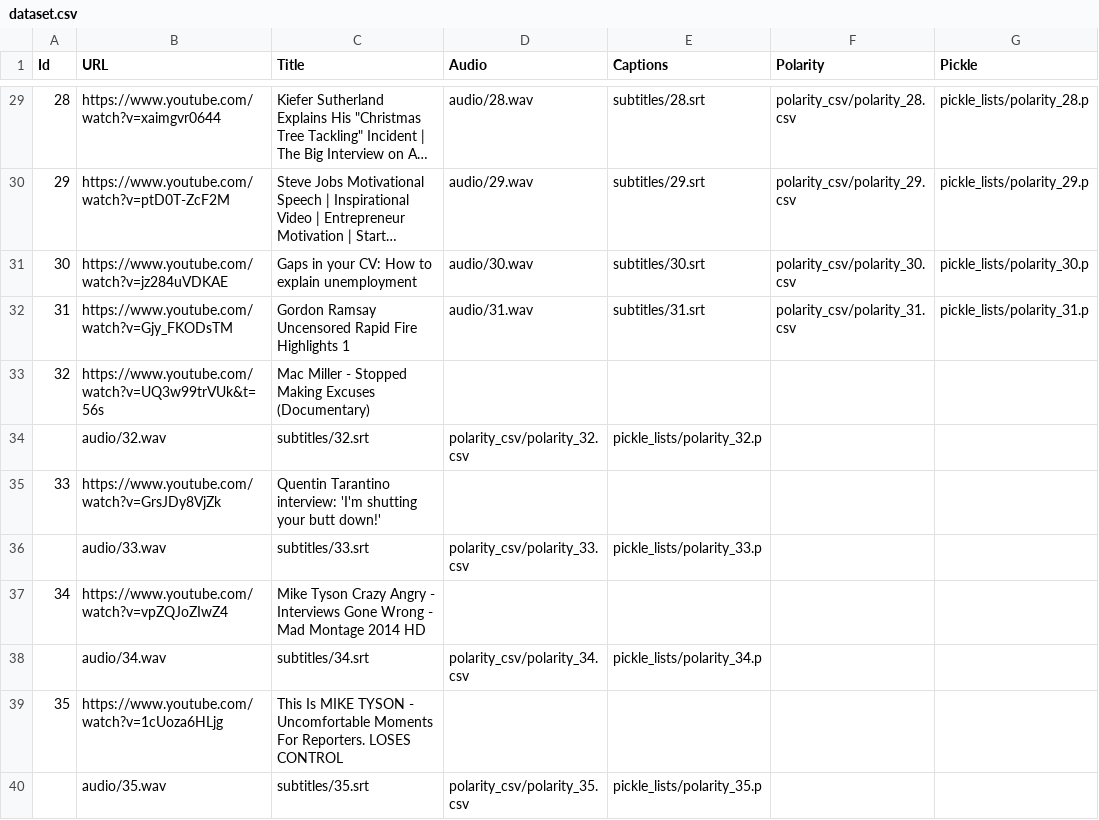
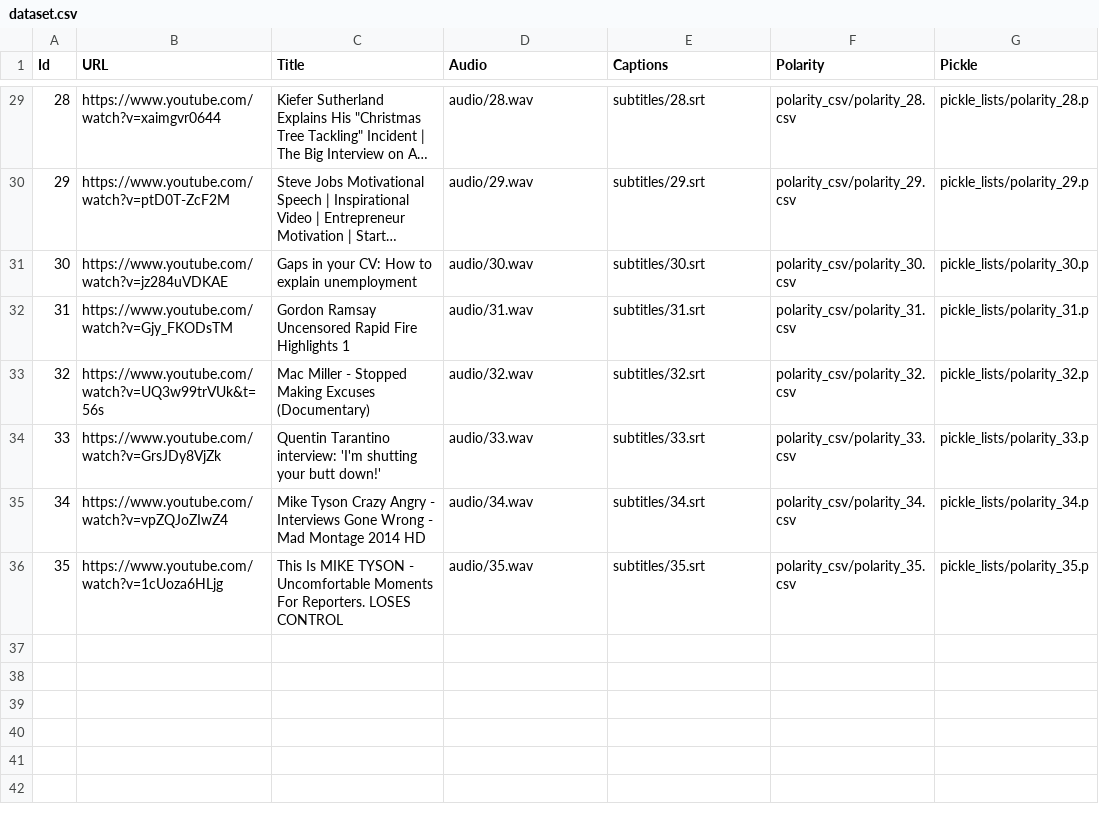
Before and after one commit to salevizo/multimodal_audio, a CSV file: dataset.csv, drawn as a sheet; only a part is shown, gaps mark what is left out; long unchanged cells end in ….

Commit message:
format dataset.csv

```diff
--- a/dataset.csv
+++ b/dataset.csv
@@ -32,9 +32,5 @@ Id,URL,Title,Audio,Captions,Polarity,Pickle
 31,https://www.youtube.com/watch?v=Gjy_FKODsTM, Gordon Ramsay Uncensored Rapid Fire Highlights 1,audio/31.wav,subtitles/31.srt,polarity_csv/polarity_31.csv,pickle_lists/polarity_31.p
-32,https://www.youtube.com/watch?v=UQ3w99trVUk&t=56s, Mac Miller - Stopped Making Excuses (Documentary)
-,audio/32.wav,subtitles/32.srt,polarity_csv/polarity_32.csv,pickle_lists/polarity_32.p
-33,https://www.youtube.com/watch?v=GrsJDy8VjZk, Quentin Tarantino interview: 'I'm shutting your butt down!'
-,audio/33.wav,subtitles/33.srt,polarity_csv/polarity_33.csv,pickle_lists/polarity_33.p
-34,https://www.youtube.com/watch?v=vpZQJoZIwZ4, Mike Tyson Crazy Angry - Interviews Gone Wrong - Mad Montage 2014 HD
-,audio/34.wav,subtitles/34.srt,polarity_csv/polarity_34.csv,pickle_lists/polarity_34.p
-35,https://www.youtube.com/watch?v=1cUoza6HLjg, This Is MIKE TYSON - Uncomfortable Moments For Reporters. LOSES CONTROL
-,audio/35.wav,subtitles/35.srt,polarity_csv/polarity_35.csv,pickle_lists/polarity_35.p
+32,https://www.youtube.com/watch?v=UQ3w99trVUk&t=56s, Mac Miller - Stopped Making Excuses (Documentary),audio/32.wav,subtitles/32.srt,polarity_csv/polarity_32.csv,pickle_lists/polarity_32.p
+33,https://www.youtube.com/watch?v=GrsJDy8VjZk, Quentin Tarantino interview: 'I'm shutting your butt down!',audio/33.wav,subtitles/33.srt,polarity_csv/polarity_33.csv,pickle_lists/polarity_33.p
+34,https://www.youtube.com/watch?v=vpZQJoZIwZ4, Mike Tyson Crazy Angry - Interviews Gone Wrong - Mad Montage 2014 HD,audio/34.wav,subtitles/34.srt,polarity_csv/polarity_34.csv,pickle_lists/polarity_34.p
+35,https://www.youtube.com/watch?v=1cUoza6HLjg, This Is MIKE TYSON - Uncomfortable Moments For Reporters. LOSES CONTROL,audio/35.wav,subtitles/35.srt,polarity_csv/polarity_35.csv,pickle_lists/polarity_35.p
```
